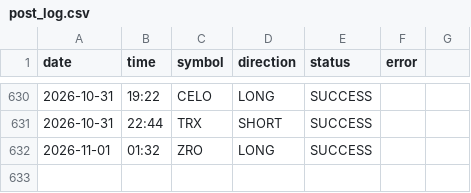
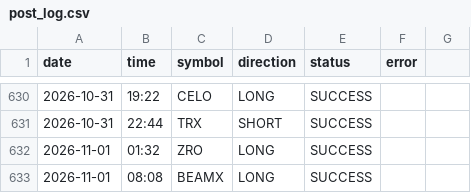
Before and after one commit to ali4asimb-cmyk/square.space.bot, a CSV file: post_log.csv, drawn as a sheet; only a part is shown, gaps mark what is left out.

```diff
--- a/post_log.csv
+++ b/post_log.csv
@@ -632 +632,2 @@ date,time,symbol,direction,status,error
 2026-11-01,01:32,ZRO,LONG,SUCCESS,
+2026-11-01,08:08,BEAMX,LONG,SUCCESS,
```
Also changed, not shown: 1 other file.
